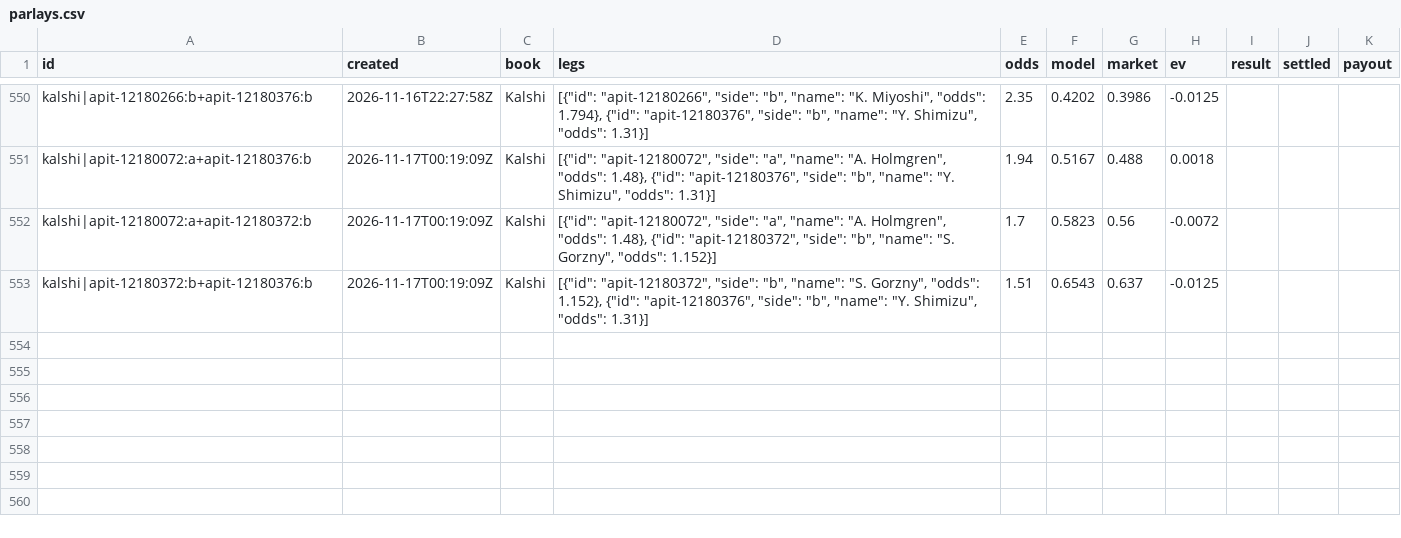
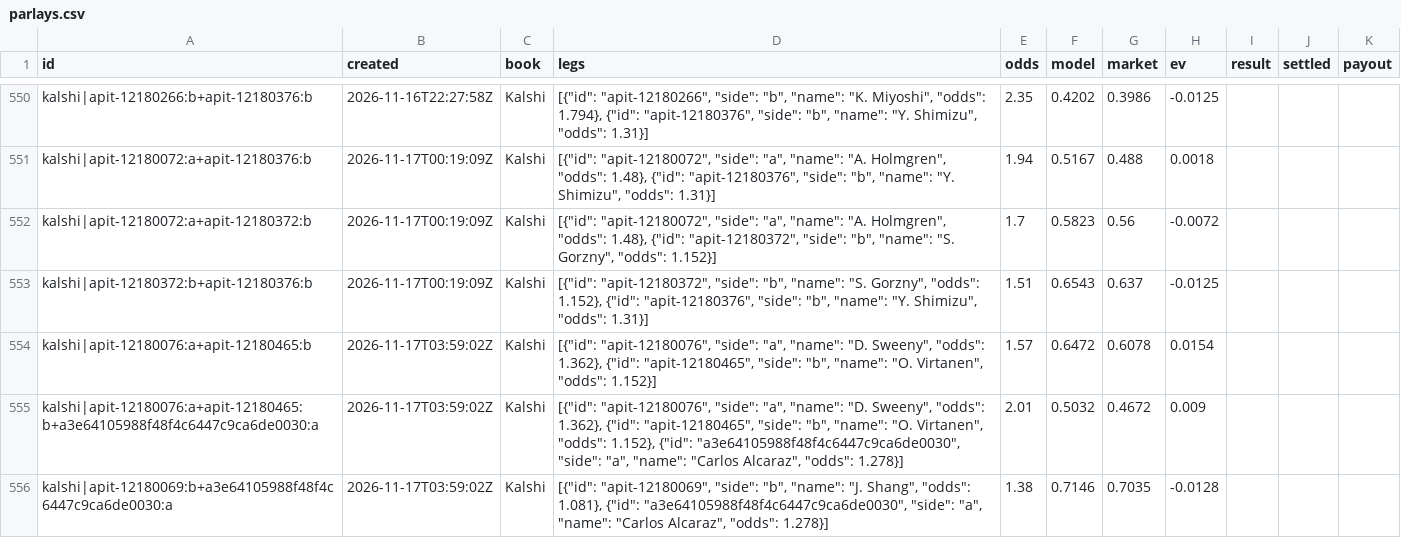
Before and after one commit to MoussaK1379/tennis-odds-engine, a CSV file: history/parlays.csv, drawn as a sheet; only a part is shown, gaps mark what is left out; the diff names each change by its address in the sheet, - before the commit and + after, or states it on an @@ line.

```diff
--- a/history/parlays.csv
+++ b/history/parlays.csv
+row 554: kalshi|apit-12180076:a+apit-12180465:b | 2026-11-17T03:59:02Z | Kalshi | [{"id": "apit-12180076", "side": "a", "name": "D. Sweeny", "odds": 1.362}, {"id": "apit-12180465", "side": "b", "name": "O. Virtanen", "odds": 1.152}] | 1.57 | 0.6472 | 0.6078 | 0.0154
+row 555: kalshi|apit-12180076:a+apit-12180465:b+a3e64105988f48f4c6447c9ca6de0030:a | 2026-11-17T03:59:02Z | Kalshi | [{"id": "apit-12180076", "side": "a", "name": "D. Sweeny", "odds": 1.362}, {"id": "apit-12180465", "side": "b", "name": "O. Virtanen", "odds": 1.152}, {"id": "a3e64105988f48f4c6447c9ca6de0030", "side": "a", "name": "Carlos Alcaraz", "odds": 1.278}] | 2.01 | 0.5032 | 0.4672 | 0.009
+row 556: kalshi|apit-12180069:b+a3e64105988f48f4c6447c9ca6de0030:a | 2026-11-17T03:59:02Z | Kalshi | [{"id": "apit-12180069", "side": "b", "name": "J. Shang", "odds": 1.081}, {"id": "a3e64105988f48f4c6447c9ca6de0030", "side": "a", "name": "Carlos Alcaraz", "odds": 1.278}] | 1.38 | 0.7146 | 0.7035 | -0.0128
```
Also changed, not shown: history/predictions.csv, 1 other file.
